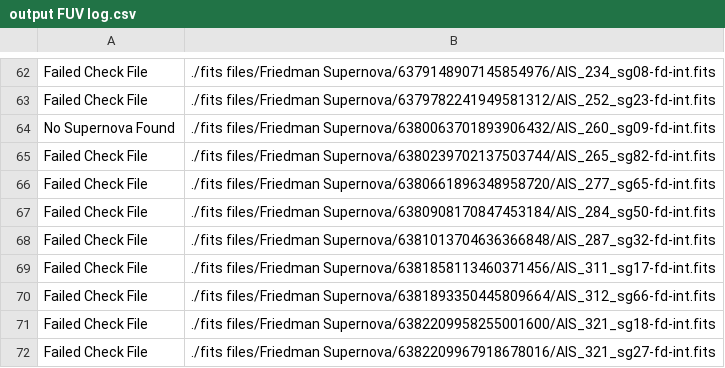
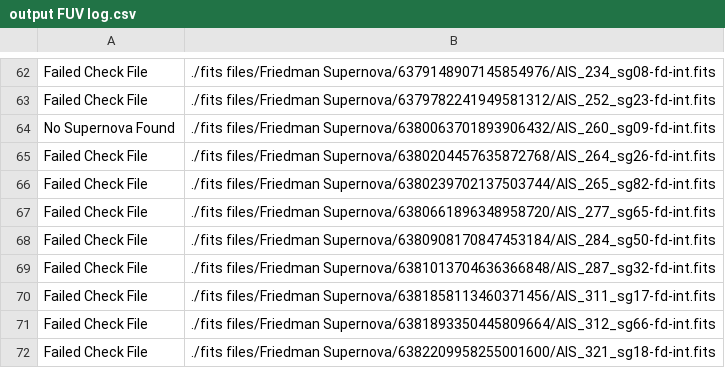
Before and after one commit to mwvgroup/Surface-Brightness, a CSV file: output FUV log.csv, drawn as a sheet; only a part is shown, gaps mark what is left out; the shorter side is filled out with more unchanged rows.

```diff
--- a/output FUV log.csv
+++ b/output FUV log.csv
@@ -64,2 +64,3 @@ Failed Check File,./fits files/Friedman Supernova/6379782241949581312/AIS_252_sg
 No Supernova Found,./fits files/Friedman Supernova/6380063701893906432/AIS_260_sg09-fd-int.fits
+Failed Check File,./fits files/Friedman Supernova/6380204457635872768/AIS_264_sg26-fd-int.fits
 Failed Check File,./fits files/Friedman Supernova/6380239702137503744/AIS_265_sg82-fd-int.fits
```
Also changed, not shown: output NUV log.csv, 8 other files.
